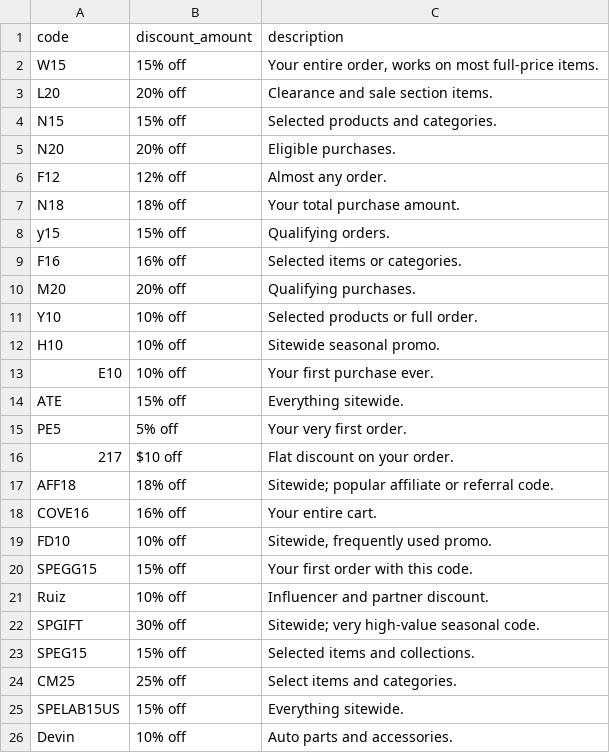
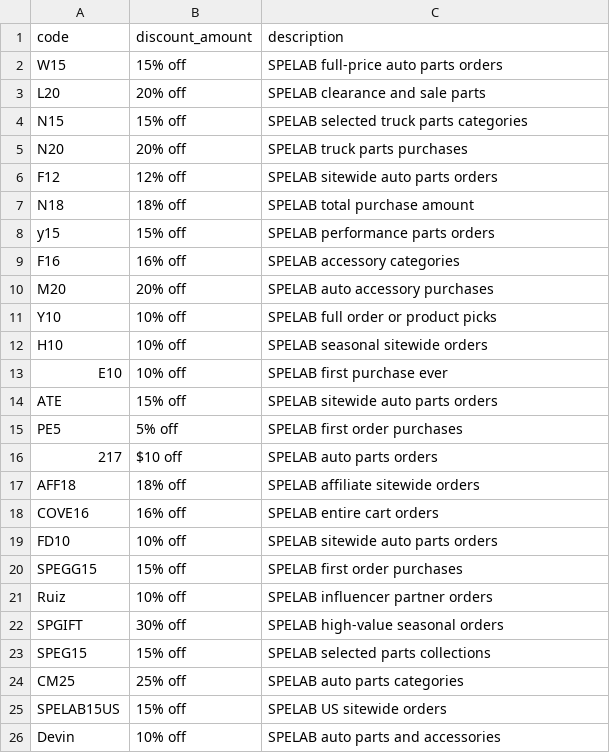
Before and after one commit to marketfix/spendless, a CSV file: lists/spelab.csv, drawn as a sheet.

Commit message:
Rewrite SPELAB coupon descriptions

```diff
--- a/lists/spelab.csv
+++ b/lists/spelab.csv
@@ -1,26 +1,26 @@
 code,discount_amount,description
-W15,15% off,"Your entire order, works on most full-price items."
-L20,20% off,Clearance and sale section items.
-N15,15% off,Selected products and categories.
-N20,20% off,Eligible purchases.
-F12,12% off,Almost any order.
-N18,18% off,Your total purchase amount.
-y15,15% off,Qualifying orders.
-F16,16% off,Selected items or categories.
-M20,20% off,Qualifying purchases.
-Y10,10% off,Selected products or full order.
-H10,10% off,Sitewide seasonal promo.
-E10,10% off,Your first purchase ever.
-ATE,15% off,Everything sitewide.
-PE5,5% off,Your very first order.
-217,$10 off,Flat discount on your order.
-AFF18,18% off,Sitewide; popular affiliate or referral code.
-COVE16,16% off,Your entire cart.
-FD10,10% off,"Sitewide, frequently used promo."
-SPEGG15,15% off,Your first order with this code.
-Ruiz,10% off,Influencer and partner discount.
-SPGIFT,30% off,Sitewide; very high-value seasonal code.
-SPEG15,15% off,Selected items and collections.
-CM25,25% off,Select items and categories.
-SPELAB15US,15% off,Everything sitewide.
-Devin,10% off,Auto parts and accessories.
+W15,15% off,SPELAB full-price auto parts orders
+L20,20% off,SPELAB clearance and sale parts
+N15,15% off,SPELAB selected truck parts categories
+N20,20% off,SPELAB truck parts purchases
+F12,12% off,SPELAB sitewide auto parts orders
+N18,18% off,SPELAB total purchase amount
+y15,15% off,SPELAB performance parts orders
+F16,16% off,SPELAB accessory categories
+M20,20% off,SPELAB auto accessory purchases
+Y10,10% off,SPELAB full order or product picks
+H10,10% off,SPELAB seasonal sitewide orders
+E10,10% off,SPELAB first purchase ever
+ATE,15% off,SPELAB sitewide auto parts orders
+PE5,5% off,SPELAB first order purchases
+217,$10 off,SPELAB auto parts orders
+AFF18,18% off,SPELAB affiliate sitewide orders
+COVE16,16% off,SPELAB entire cart orders
+FD10,10% off,SPELAB sitewide auto parts orders
+SPEGG15,15% off,SPELAB first order purchases
+Ruiz,10% off,SPELAB influencer partner orders
+SPGIFT,30% off,SPELAB high-value seasonal orders
+SPEG15,15% off,SPELAB selected parts collections
+CM25,25% off,SPELAB auto parts categories
+SPELAB15US,15% off,SPELAB US sitewide orders
+Devin,10% off,SPELAB auto parts and accessories
```
